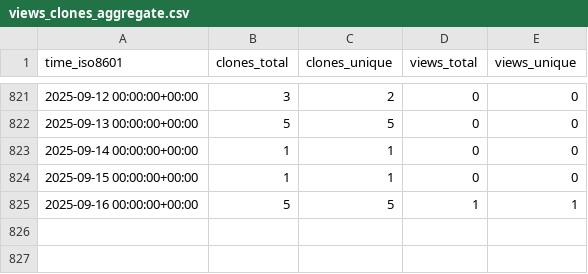
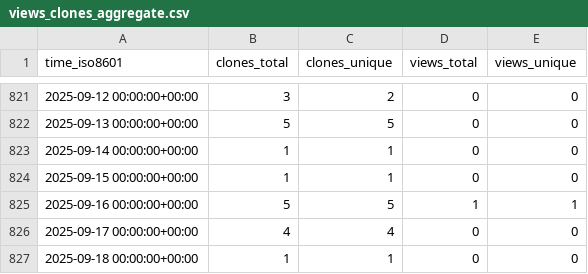
Before and after one commit to yinlinchen/Intro-to-Serverless, a CSV file: yinlinchen/Intro-to-Serverless/ghrs-data/views_clones_aggregate.csv, drawn as a sheet; only a part is shown, gaps mark what is left out.

```diff
--- a/yinlinchen/Intro-to-Serverless/ghrs-data/views_clones_aggregate.csv
+++ b/yinlinchen/Intro-to-Serverless/ghrs-data/views_clones_aggregate.csv
@@ -825 +825,3 @@ time_iso8601,clones_total,clones_unique,views_total,views_unique
 2025-09-16 00:00:00+00:00,5,5,1,1
+2025-09-17 00:00:00+00:00,4,4,0,0
+2025-09-18 00:00:00+00:00,1,1,0,0
```
Also changed, not shown: 1 other file.
